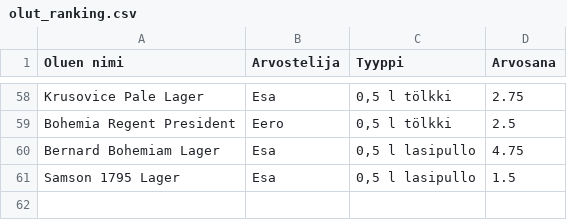
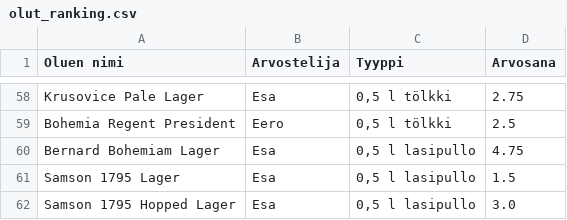
Before and after one commit to saqfromchurchvillage/streamlit, a CSV file: olut_ranking.csv, drawn as a sheet; only a part is shown, gaps mark what is left out; the diff names each change by its address in the sheet, - before the commit and + after, or states it on an @@ line.

Commit message:
Update CSV file

```diff
--- a/olut_ranking.csv
+++ b/olut_ranking.csv
+row 62: Samson 1795 Hopped Lager | Esa | 0,5 l lasipullo | 3.0
```
